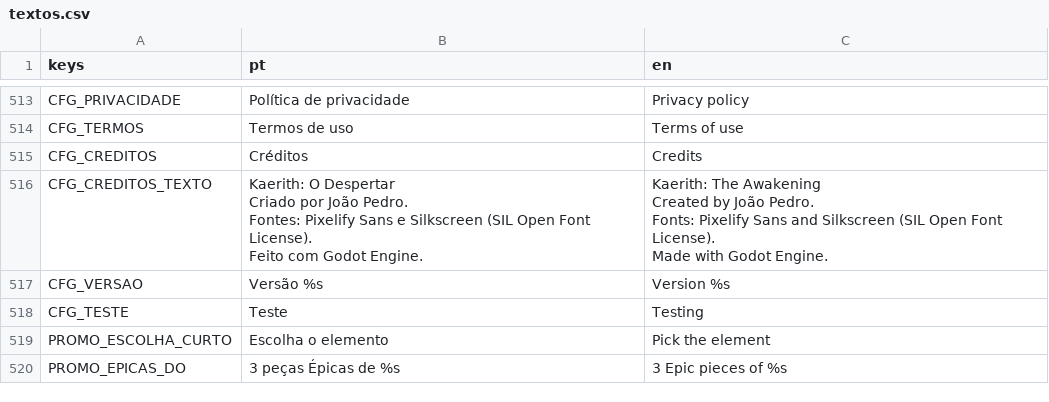
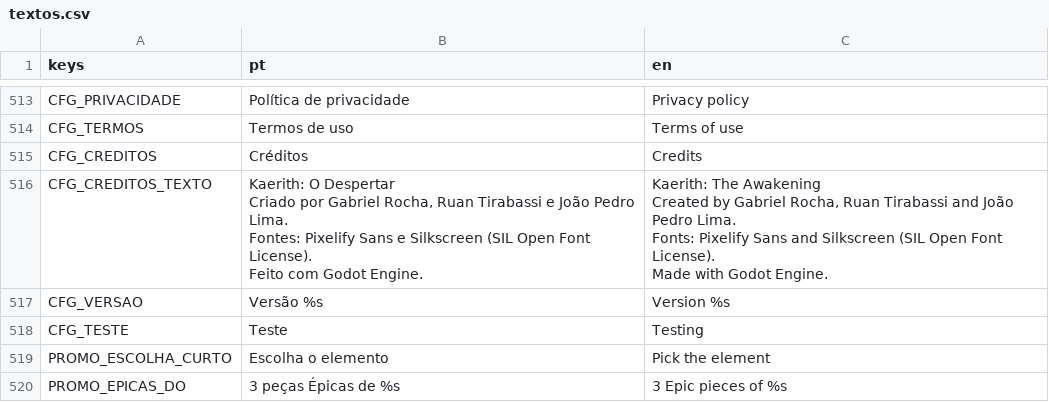
Before and after one commit to joaofoguin/kaerith, a CSV file: idiomas/textos.csv, drawn as a sheet; only a part is shown, gaps mark what is left out.

```diff
--- a/idiomas/textos.csv
+++ b/idiomas/textos.csv
@@ -515,11 +515,11 @@ CFG_TERMOS,Termos de uso,Terms of use
 CFG_CREDITOS,Créditos,Credits
-CFG_CREDITOS_TEXTO,"Kaerith: O Despertar
-Criado por João Pedro.
-
-Fontes: Pixelify Sans e Silkscreen (SIL Open Font License).
-Feito com Godot Engine.","Kaerith: The Awakening
-Created by João Pedro.
-
-Fonts: Pixelify Sans and Silkscreen (SIL Open Font License).
-Made with Godot Engine."
+CFG_CREDITOS_TEXTO,"Kaerith: O Despertar
+Criado por Gabriel Rocha, Ruan Tirabassi e João Pedro Lima.
+
+Fontes: Pixelify Sans e Silkscreen (SIL Open Font License).
+Feito com Godot Engine.","Kaerith: The Awakening
+Created by Gabriel Rocha, Ruan Tirabassi and João Pedro Lima.
+
+Fonts: Pixelify Sans and Silkscreen (SIL Open Font License).
+Made with Godot Engine."
 CFG_VERSAO,Versão %s,Version %s
```
Also changed, not shown: 4 other files.
